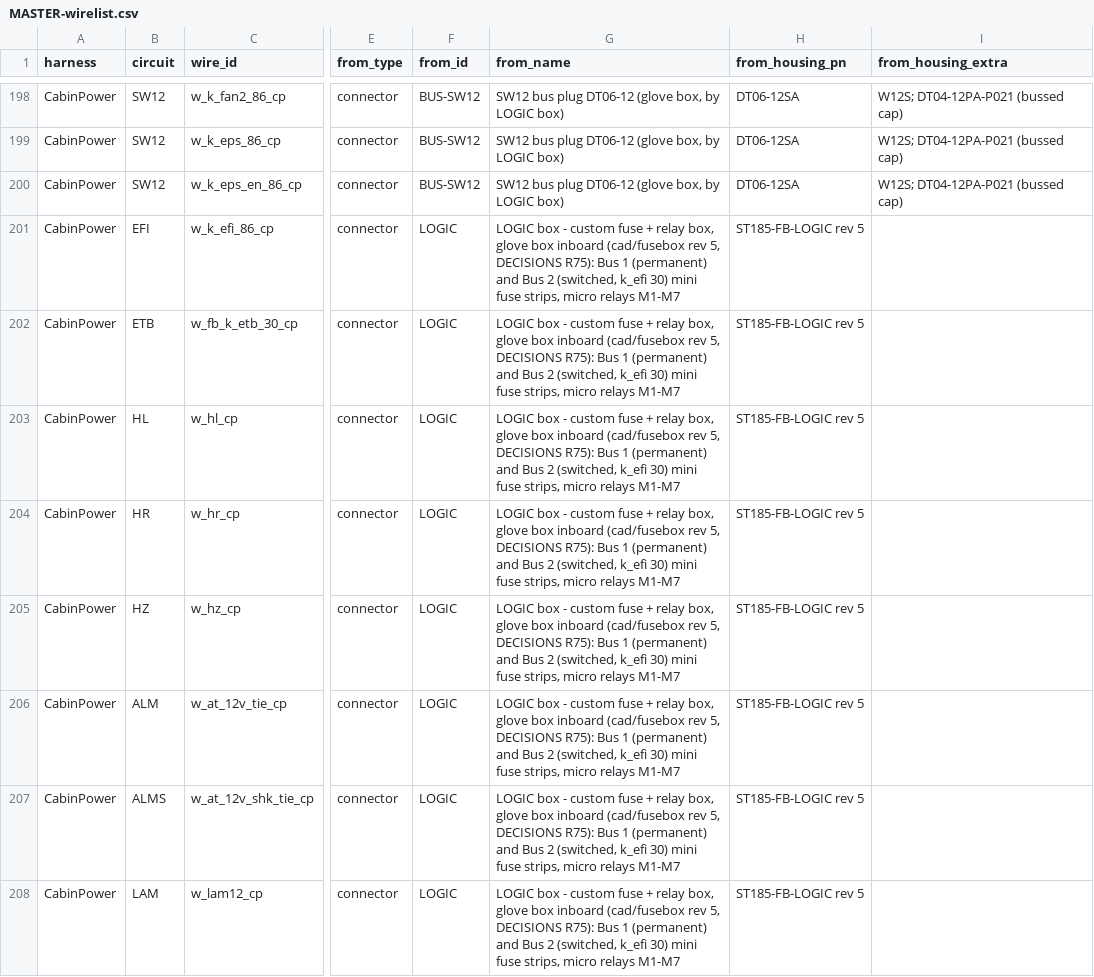
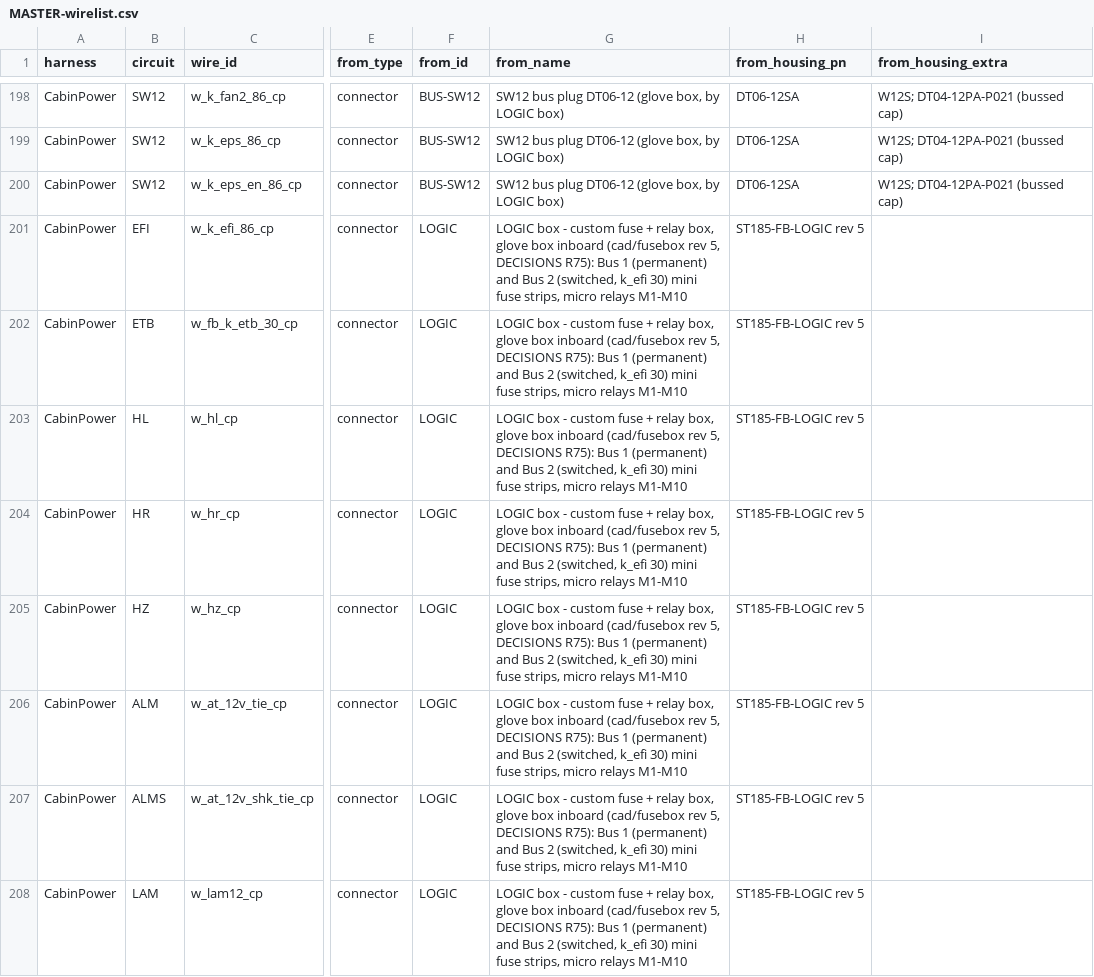
Before and after one commit to living-relation/st185-link-ecu-config, a CSV file: docs/harness/MASTER-wirelist.csv, drawn as a sheet; only a part is shown, gaps mark what is left out; the diff covers the shown part only; the diff names each change by its address in the sheet, - before the commit and + after, or states it on an @@ line.

```diff
--- a/docs/harness/MASTER-wirelist.csv
+++ b/docs/harness/MASTER-wirelist.csv
-G201:G208 (from_name): …micro relays M1-M7
+G201:G208 (from_name): …micro relays M1-M10
```
Also changed, not shown: 28 edited cells elsewhere in this file, 5 other files.
